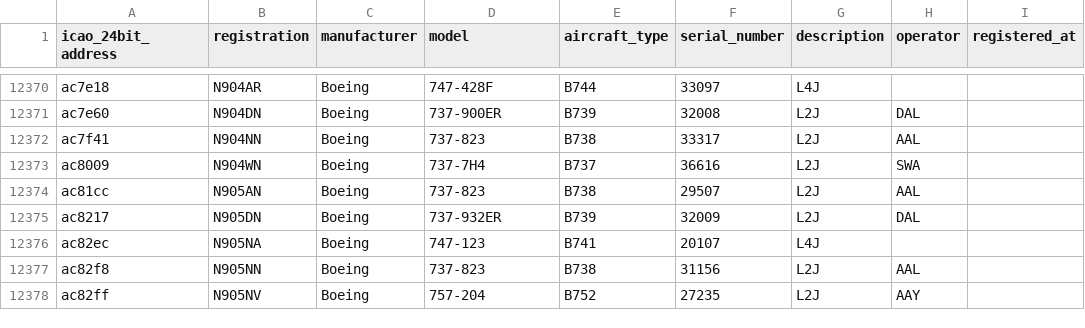
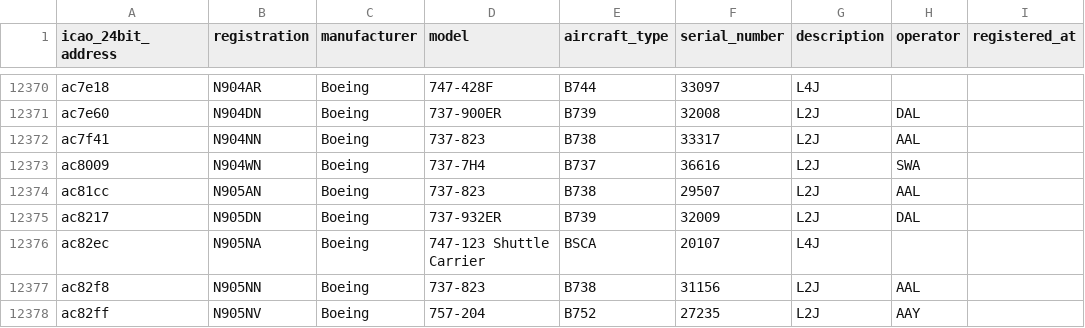
Before and after one commit to jbroutier/whatisflying-db, a CSV file: data/aircraft/boeing.csv, drawn as a sheet; only a part is shown, gaps mark what is left out; the diff names each change by its address in the sheet, - before the commit and + after, or states it on an @@ line.

Commit message:
Fix aircraft `ac82ec` type code.

```diff
--- a/data/aircraft/boeing.csv
+++ b/data/aircraft/boeing.csv
-D12376 (model): 747-123
+D12376 (model): 747-123 Shuttle Carrier
-E12376 (aircraft_type): B741
+E12376 (aircraft_type): BSCA
```
